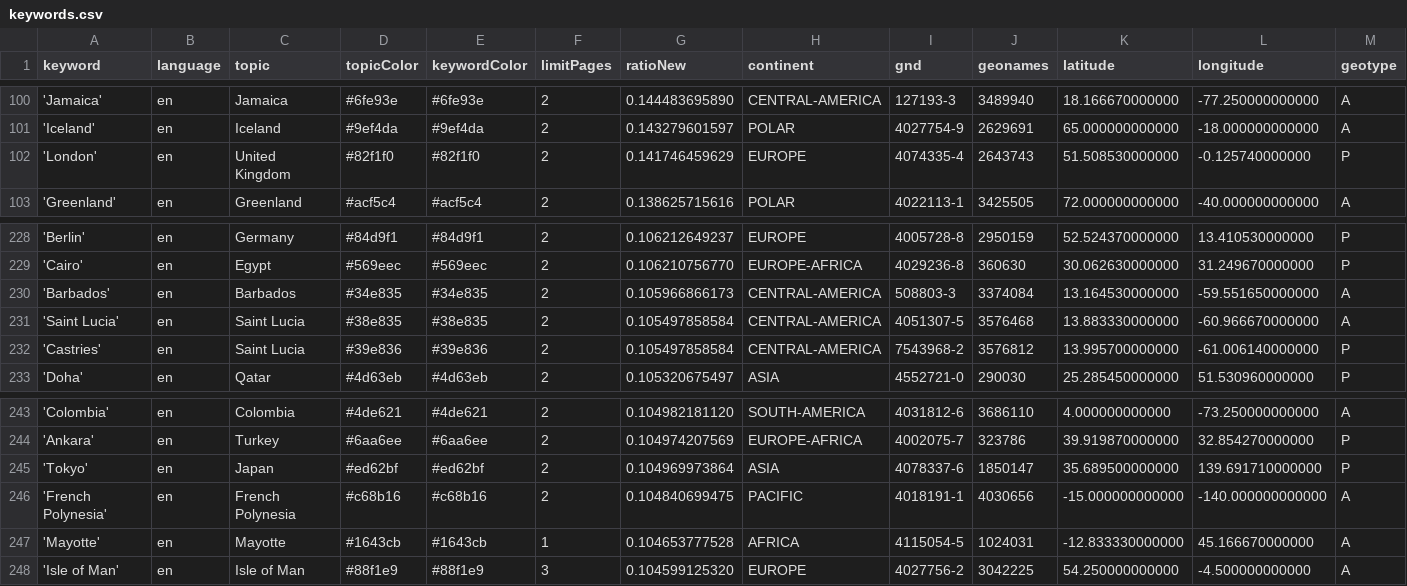
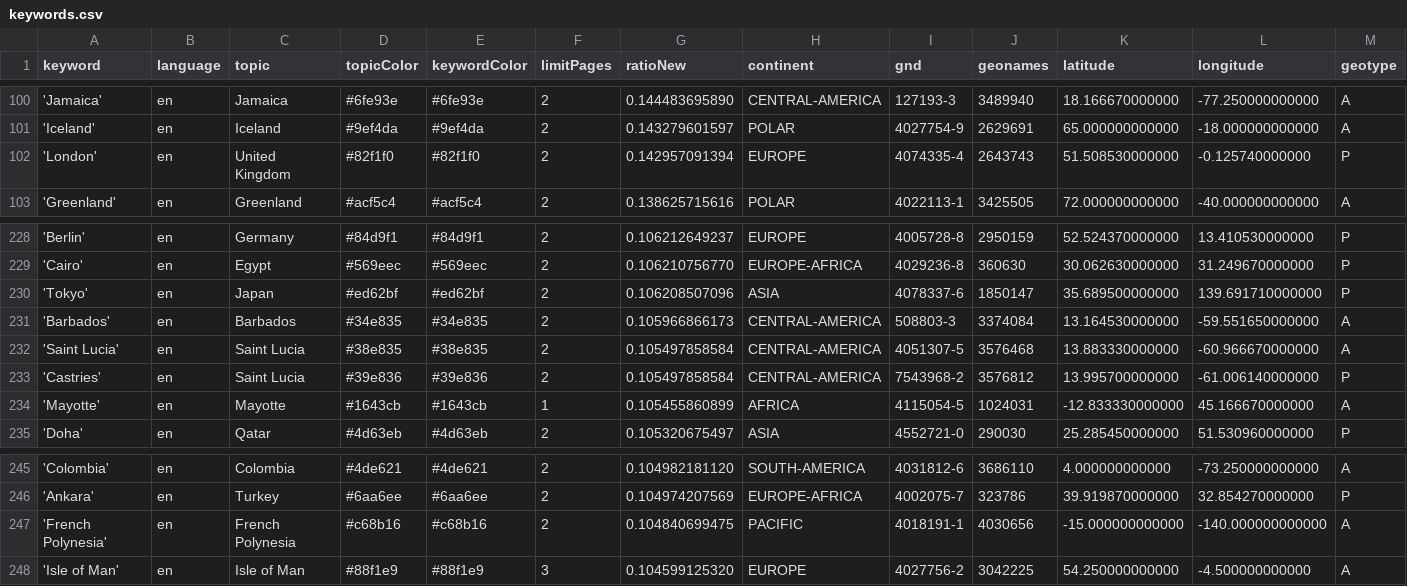
Before and after one commit to mizilett-news/locationWhisperer, a CSV file: keywords.csv, drawn as a sheet; only a part is shown, gaps mark what is left out; removed rows and columns are numbered as before the commit, all else as after; rows hold the shown columns only; the diff names each change by its address in the sheet, - before the commit and + after, or states it on an @@ line.

```diff
--- a/keywords.csv
+++ b/keywords.csv
-G102 (ratioNew): 0.141746459629
+G102 (ratioNew): 0.142957091394
+row 230: 'Tokyo' | en | Japan | #ed62bf | #ed62bf | 2 | 0.106208507096 | ASIA | 4078337-6 | 1850147 | 35.689500000000 | 139.691710000000 | P
+row 234: 'Mayotte' | en | Mayotte | #1643cb | #1643cb | 1 | 0.105455860899 | AFRICA | 4115054-5 | 1024031 | -12.833330000000 | 45.166670000000 | A
-row 245: 'Tokyo' | en | Japan | #ed62bf | #ed62bf | 2 | 0.104969973864 | ASIA | 4078337-6 | 1850147 | 35.689500000000 | 139.691710000000 | P
-row 247: 'Mayotte' | en | Mayotte | #1643cb | #1643cb | 1 | 0.104653777528 | AFRICA | 4115054-5 | 1024031 | -12.833330000000 | 45.166670000000 | A
```
Also changed, not shown: csv/news_2025_12.csv.
